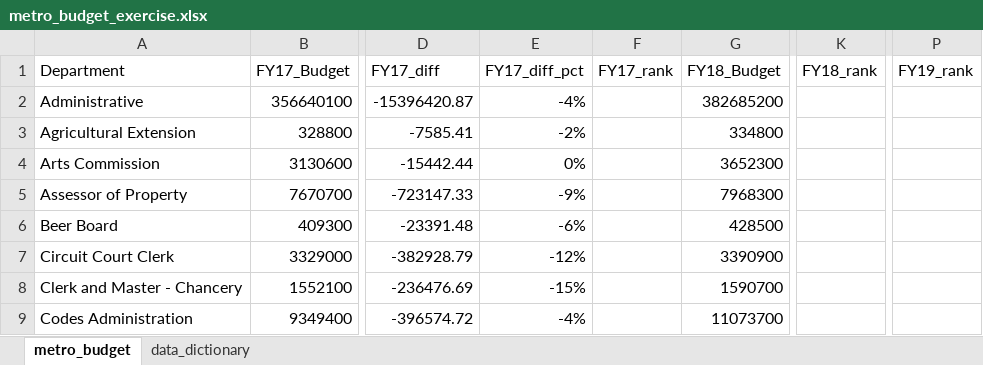
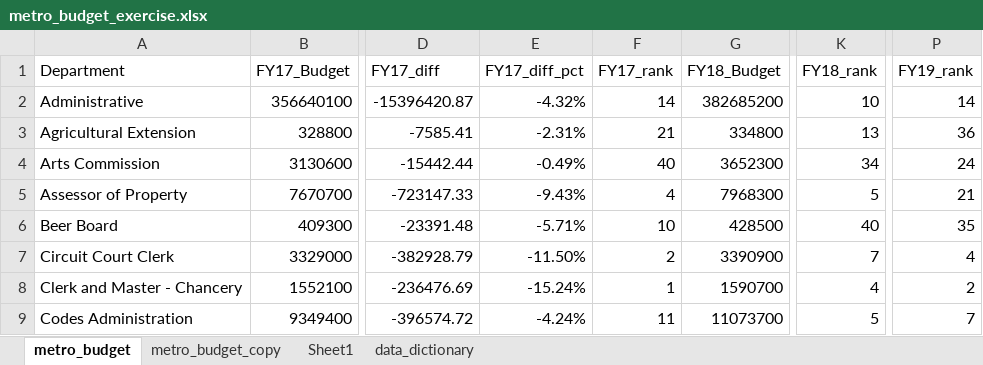
Before and after one commit to NSS-Data-Analytics-Cohort-10/lookups-budget-Uhuegbu23, an Excel workbook: metro_budget_exercise.xlsx, sheet metro_budget, drawn as a sheet; only a part is shown, gaps mark what is left out; values as stored, in another font and other column widths than the file's, no borders; charts and pictures not drawn; the diff covers the shown part only; the diff names each change by its address in the sheet, - before the commit and + after, or states it on an @@ line.

```diff
--- a/metro_budget_exercise.xlsx (sheet metro_budget)
+++ b/metro_budget_exercise.xlsx (sheet metro_budget)
+sheet tab: metro_budget_copy
+sheet tab: Sheet1
-E2 (FY17_diff_pct): -4%
+E2 (FY17_diff_pct): -4.32%
-F2 (FY17_rank): (empty)
+F2 (FY17_rank): 14
-K2 (FY18_rank): (empty)
+K2 (FY18_rank): 10
-P2 (FY19_rank): (empty)
+P2 (FY19_rank): 14
-E3 (FY17_diff_pct): -2%
+E3 (FY17_diff_pct): -2.31%
-F3 (FY17_rank): (empty)
+F3 (FY17_rank): 21
-K3 (FY18_rank): (empty)
+K3 (FY18_rank): 13
-P3 (FY19_rank): (empty)
+P3 (FY19_rank): 36
-E4 (FY17_diff_pct): 0%
+E4 (FY17_diff_pct): -0.49%
-F4 (FY17_rank): (empty)
+F4 (FY17_rank): 40
-K4 (FY18_rank): (empty)
+K4 (FY18_rank): 34
-P4 (FY19_rank): (empty)
+P4 (FY19_rank): 24
-E5 (FY17_diff_pct): -9%
+E5 (FY17_diff_pct): -9.43%
-F5 (FY17_rank): (empty)
+F5 (FY17_rank): 4
-K5 (FY18_rank): (empty)
+K5 (FY18_rank): 5
-P5 (FY19_rank): (empty)
+P5 (FY19_rank): 21
-E6 (FY17_diff_pct): -6%
+E6 (FY17_diff_pct): -5.71%
-F6 (FY17_rank): (empty)
+F6 (FY17_rank): 10
-K6 (FY18_rank): (empty)
+K6 (FY18_rank): 40
-P6 (FY19_rank): (empty)
+P6 (FY19_rank): 35
-E7 (FY17_diff_pct): -12%
+E7 (FY17_diff_pct): -11.50%
-F7 (FY17_rank): (empty)
+F7 (FY17_rank): 2
-K7 (FY18_rank): (empty)
+K7 (FY18_rank): 7
-P7 (FY19_rank): (empty)
+P7 (FY19_rank): 4
-E8 (FY17_diff_pct): -15%
+E8 (FY17_diff_pct): -15.24%
-F8 (FY17_rank): (empty)
+F8 (FY17_rank): 1
-K8 (FY18_rank): (empty)
+K8 (FY18_rank): 4
-P8 (FY19_rank): (empty)
+P8 (FY19_rank): 2
-E9 (FY17_diff_pct): -4%
+E9 (FY17_diff_pct): -4.24%
-F9 (FY17_rank): (empty)
+F9 (FY17_rank): 11
-K9 (FY18_rank): (empty)
+K9 (FY18_rank): 5
-P9 (FY19_rank): (empty)
+P9 (FY19_rank): 7
```
Also changed, not shown: 222 edited cells and cell formats elsewhere in this sheet, formulas that keep their value, charts or pictures.
